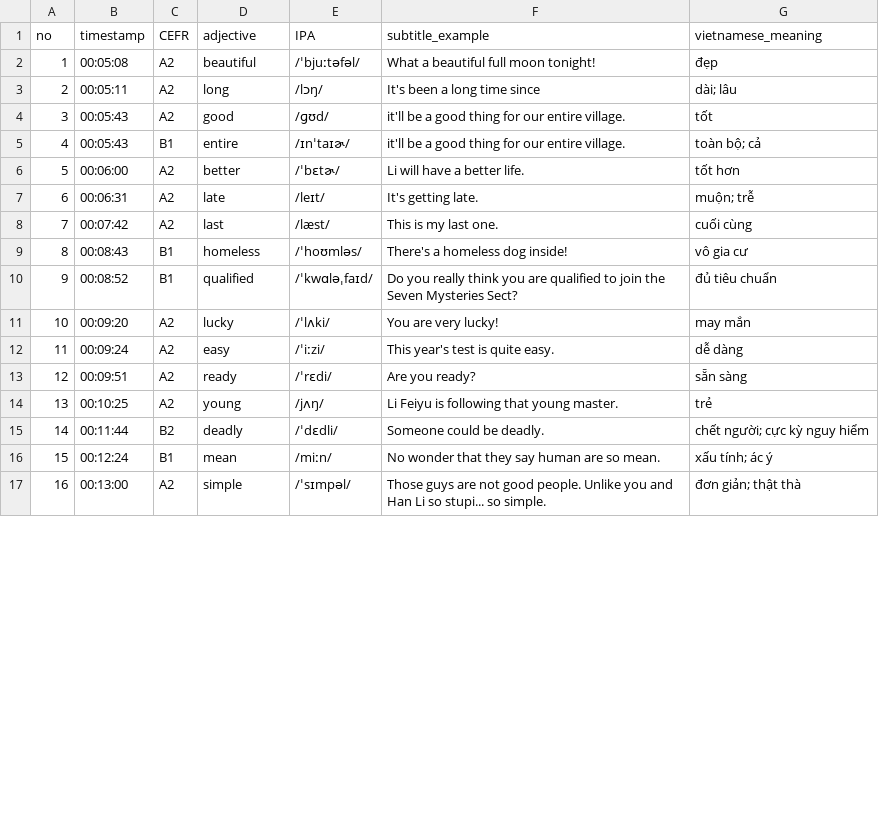
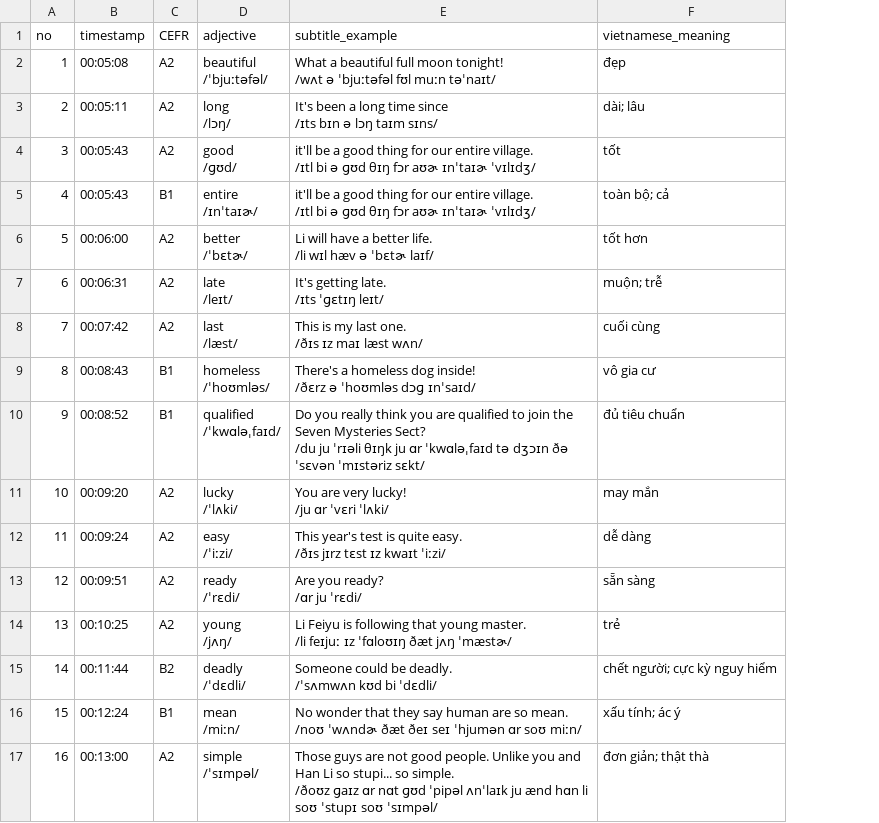
Before and after one commit to vivavyvu4/vocab-learning, a CSV file: vocabulary/ep1-100-adjectives.csv, drawn as a sheet; only a part is shown; removed rows and columns are numbered as before the commit, all else as after; ↵ is a line break in a cell; the diff covers the shown part only; the diff names each change by its address in the sheet, - before the commit and + after, or states it on an @@ line.

Commit message:
Place IPA below adjectives and subtitle examples

```diff
--- a/vocabulary/ep1-100-adjectives.csv
+++ b/vocabulary/ep1-100-adjectives.csv
-column E (IPA), rows 2-17: /ˈbjuːtəfəl/ | /lɔŋ/ | /ɡʊd/ | /ɪnˈtaɪɚ/ | /ˈbɛtɚ/ | /leɪt/ | /læst/ | /ˈhoʊmləs/ | /ˈkwɑləˌfaɪd/ | /ˈlʌki/ | /ˈiːzi/ | /ˈrɛdi/ | /jʌŋ/ | /ˈdɛdli/ | /miːn/ | /ˈsɪmpəl/
-D2 (adjective): beautiful
+D2 (adjective): beautiful ↵ /ˈbjuːtəfəl/
-E2 (subtitle_example): …moon tonight!
+E2 (subtitle_example): …moon tonight! ↵ /wʌt ə ˈbjuːtəfəl fʊl muːn təˈnaɪt/
-D3 (adjective): long
+D3 (adjective): long ↵ /lɔŋ/
-E3 (subtitle_example): It's been a long time since
+E3 (subtitle_example): It's been a long time since ↵ /ɪts bɪn ə lɔŋ taɪm sɪns/
-D4 (adjective): good
+D4 (adjective): good ↵ /ɡʊd/
-E4:E5 (subtitle_example): …entire village.
+E4:E5 (subtitle_example): …entire village. ↵ /ɪtl bi ə ɡʊd θɪŋ fɔr aʊɚ ɪnˈtaɪɚ ˈvɪlɪdʒ/
-D5 (adjective): entire
+D5 (adjective): entire ↵ /ɪnˈtaɪɚ/
-D6 (adjective): better
+D6 (adjective): better ↵ /ˈbɛtɚ/
-E6 (subtitle_example): Li will have a better life.
+E6 (subtitle_example): Li will have a better life. ↵ /li wɪl hæv ə ˈbɛtɚ laɪf/
-D7 (adjective): late
+D7 (adjective): late ↵ /leɪt/
-E7 (subtitle_example): It's getting late.
+E7 (subtitle_example): It's getting late. ↵ /ɪts ˈɡɛtɪŋ leɪt/
-D8 (adjective): last
+D8 (adjective): last ↵ /læst/
-E8 (subtitle_example): This is my last one.
+E8 (subtitle_example): This is my last one. ↵ /ðɪs ɪz maɪ læst wʌn/
-D9 (adjective): homeless
+D9 (adjective): homeless ↵ /ˈhoʊmləs/
-E9 (subtitle_example): There's a homeless dog inside!
+E9 (subtitle_example): There's a homeless dog inside! ↵ /ðɛrz ə ˈhoʊmləs dɔɡ ɪnˈsaɪd/
-D10 (adjective): qualified
+D10 (adjective): qualified ↵ /ˈkwɑləˌfaɪd/
-E10 (subtitle_example): …Mysteries Sect?
+E10 (subtitle_example): …Mysteries Sect? ↵ /du ju ˈrɪəli θɪŋk ju ɑr ˈkwɑləˌfaɪd tə dʒɔɪn ðə ˈsɛvən ˈmɪstəriz sɛkt/
-D11 (adjective): lucky
+D11 (adjective): lucky ↵ /ˈlʌki/
-E11 (subtitle_example): You are very lucky!
+E11 (subtitle_example): You are very lucky! ↵ /ju ɑr ˈvɛri ˈlʌki/
-D12 (adjective): easy
+D12 (adjective): easy ↵ /ˈiːzi/
-E12 (subtitle_example): …quite easy.
+E12 (subtitle_example): …quite easy. ↵ /ðɪs jɪrz tɛst ɪz kwaɪt ˈiːzi/
-D13 (adjective): ready
+D13 (adjective): ready ↵ /ˈrɛdi/
-E13 (subtitle_example): Are you ready?
+E13 (subtitle_example): Are you ready? ↵ /ɑr ju ˈrɛdi/
-D14 (adjective): young
+D14 (adjective): young ↵ /jʌŋ/
-E14 (subtitle_example): …young master.
+E14 (subtitle_example): …young master. ↵ /li feɪjuː ɪz ˈfɑloʊɪŋ ðæt jʌŋ ˈmæstɚ/
-D15 (adjective): deadly
+D15 (adjective): deadly ↵ /ˈdɛdli/
-E15 (subtitle_example): Someone could be deadly.
+E15 (subtitle_example): Someone could be deadly. ↵ /ˈsʌmwʌn kʊd bi ˈdɛdli/
-D16 (adjective): mean
+D16 (adjective): mean ↵ /miːn/
-E16 (subtitle_example): …so mean.
+E16 (subtitle_example): …so mean. ↵ /noʊ ˈwʌndɚ ðæt ðeɪ seɪ ˈhjumən ɑr soʊ miːn/
-D17 (adjective): simple
+D17 (adjective): simple ↵ /ˈsɪmpəl/
-E17 (subtitle_example): …so simple.
+E17 (subtitle_example): …so simple. ↵ /ðoʊz ɡaɪz ɑr nɑt ɡʊd ˈpipəl ʌnˈlaɪk ju ænd hɑn li soʊ ˈstupɪ soʊ ˈsɪmpəl/
```
Also changed, not shown: 68 edited cells elsewhere in this file.
